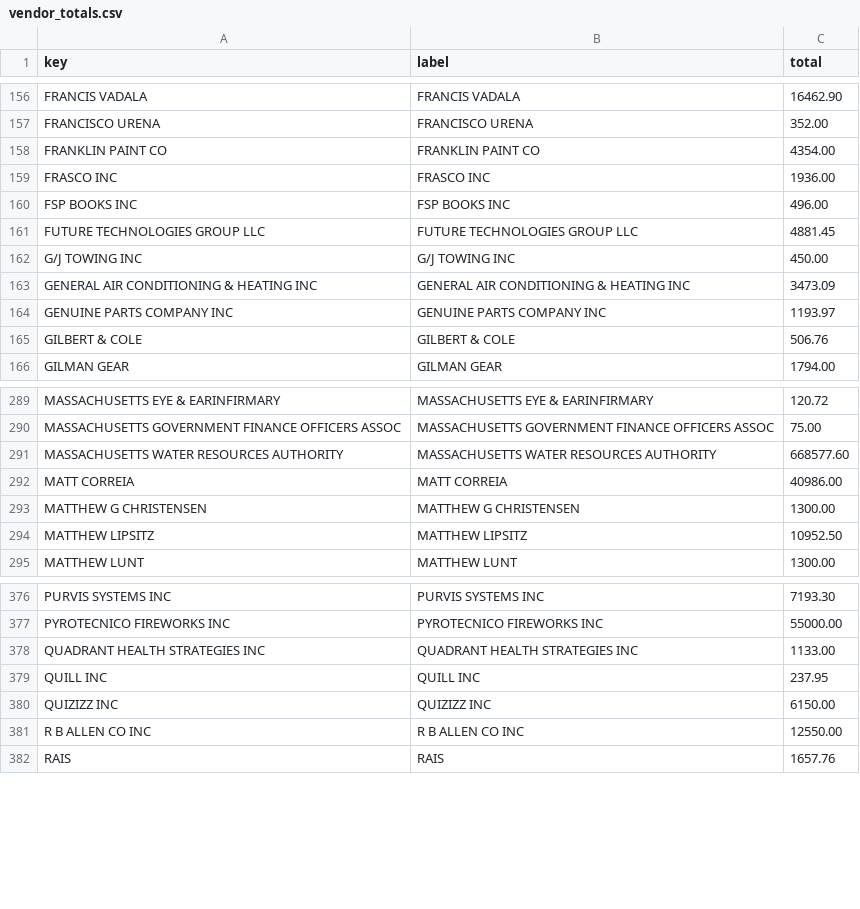
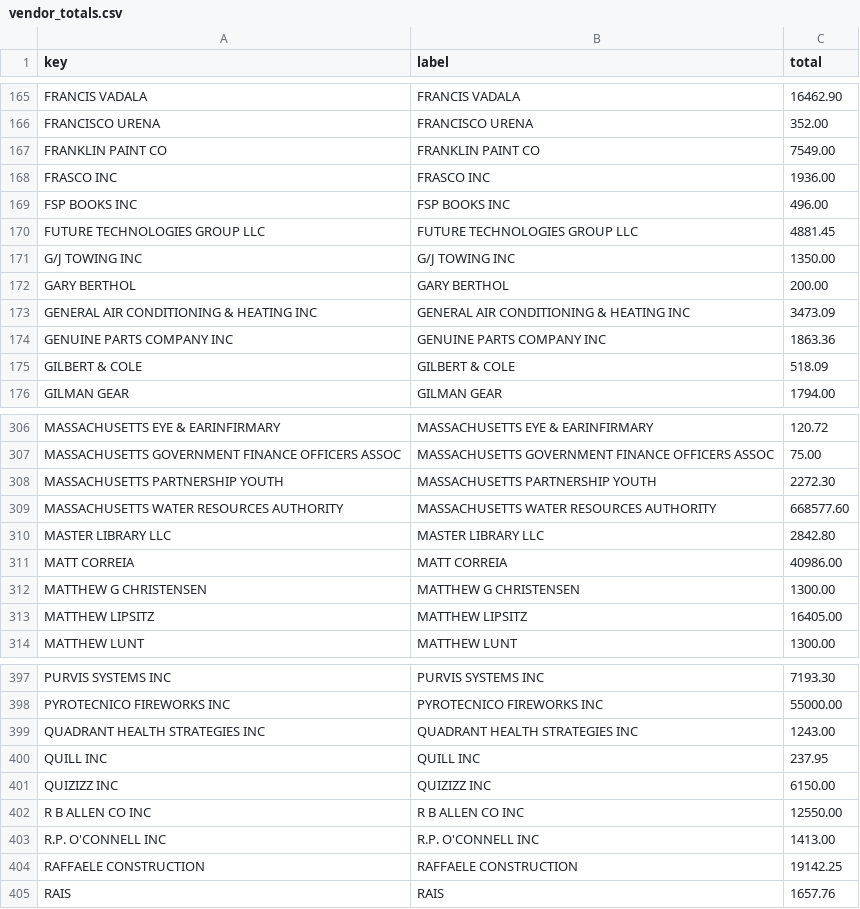
Before and after one commit to agbaber/marblehead, a CSV file: data/town_spending/vendor_totals.csv, drawn as a sheet; only a part is shown, gaps mark what is left out; the diff covers the shown part only.

```diff
--- a/data/town_spending/vendor_totals.csv
+++ b/data/town_spending/vendor_totals.csv
@@ -157,3 +166,3 @@ FRANCIS VADALA,FRANCIS VADALA,16462.90
 FRANCISCO URENA,FRANCISCO URENA,352.00
-FRANKLIN PAINT CO,FRANKLIN PAINT CO,4354.00
+FRANKLIN PAINT CO,FRANKLIN PAINT CO,7549.00
 FRASCO INC,FRASCO INC,1936.00
@@ -161,6 +170,7 @@ FSP BOOKS INC,FSP BOOKS INC,496.00
 FUTURE TECHNOLOGIES GROUP LLC,FUTURE TECHNOLOGIES GROUP LLC,4881.45
-G/J TOWING INC,G/J TOWING INC,450.00
+G/J TOWING INC,G/J TOWING INC,1350.00
+GARY BERTHOL,GARY BERTHOL,200.00
 GENERAL AIR CONDITIONING & HEATING INC,GENERAL AIR CONDITIONING & HEATING INC,3473.09
-GENUINE PARTS COMPANY INC,GENUINE PARTS COMPANY INC,1193.97
-GILBERT & COLE,GILBERT & COLE,506.76
+GENUINE PARTS COMPANY INC,GENUINE PARTS COMPANY INC,1863.36
+GILBERT & COLE,GILBERT & COLE,518.09
 GILMAN GEAR,GILMAN GEAR,1794.00
@@ -290,6 +307,8 @@ MASSACHUSETTS EYE & EARINFIRMARY,MASSACHUSETTS EYE & EARINFIRMARY,120.72
 MASSACHUSETTS GOVERNMENT FINANCE OFFICERS ASSOC,MASSACHUSETTS GOVERNMENT FINANCE OFFICERS ASSOC,75.00
+MASSACHUSETTS PARTNERSHIP YOUTH,MASSACHUSETTS PARTNERSHIP YOUTH,2272.30
 MASSACHUSETTS WATER RESOURCES AUTHORITY,MASSACHUSETTS WATER RESOURCES AUTHORITY,668577.60
+MASTER LIBRARY LLC,MASTER LIBRARY LLC,2842.80
 MATT CORREIA,MATT CORREIA,40986.00
 MATTHEW G CHRISTENSEN,MATTHEW G CHRISTENSEN,1300.00
-MATTHEW LIPSITZ,MATTHEW LIPSITZ,10952.50
+MATTHEW LIPSITZ,MATTHEW LIPSITZ,16405.00
 MATTHEW LUNT,MATTHEW LUNT,1300.00
@@ -377,3 +398,3 @@ PURVIS SYSTEMS INC,PURVIS SYSTEMS INC,7193.30
 PYROTECNICO FIREWORKS INC,PYROTECNICO FIREWORKS INC,55000.00
-QUADRANT HEALTH STRATEGIES INC,QUADRANT HEALTH STRATEGIES INC,1133.00
+QUADRANT HEALTH STRATEGIES INC,QUADRANT HEALTH STRATEGIES INC,1243.00
 QUILL INC,QUILL INC,237.95
@@ -381,2 +402,4 @@ QUIZIZZ INC,QUIZIZZ INC,6150.00
 R B ALLEN CO INC,R B ALLEN CO INC,12550.00
+R.P. O'CONNELL INC,R.P. O'CONNELL INC,1413.00
+RAFFAELE CONSTRUCTION,RAFFAELE CONSTRUCTION,19142.25
 RAIS,RAIS,1657.76
```
Also changed, not shown: 24 added rows and 45 edited cells elsewhere in this file, data/town_spending/department_totals.csv, 1 other file.
